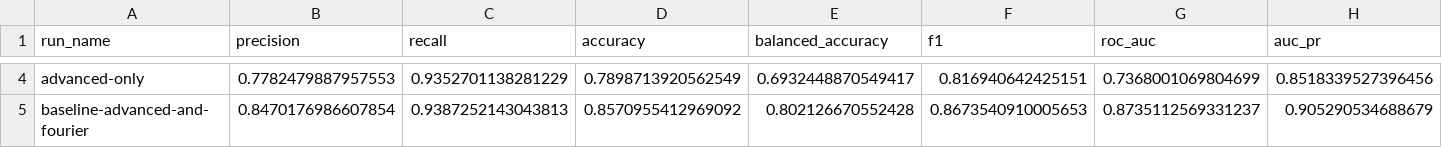
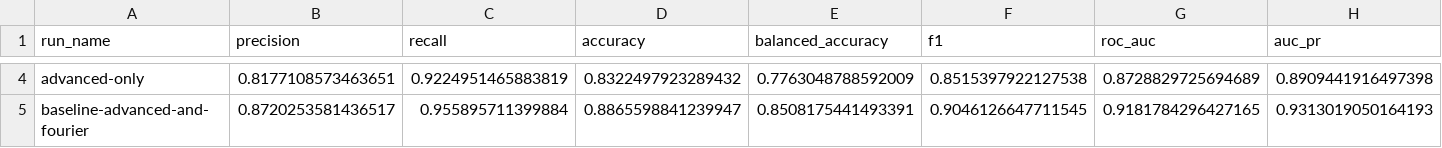
Before and after one commit to bhattacharjee/paperv2, a CSV file: E1/result-stats/mean-neural-network.csv, drawn as a sheet; only a part is shown, gaps mark what is left out; the diff covers the shown part only; the diff names each change by its address in the sheet, - before the commit and + after, or states it on an @@ line.

```diff
--- a/E1/result-stats/mean-neural-network.csv
+++ b/E1/result-stats/mean-neural-network.csv
-B4 (precision): 0.7782479887957553
+B4 (precision): 0.8177108573463651
-C4 (recall): 0.9352701138281229
+C4 (recall): 0.9224951465883819
-D4 (accuracy): 0.7898713920562549
+D4 (accuracy): 0.8322497923289432
-E4 (balanced_accuracy): 0.6932448870549417
+E4 (balanced_accuracy): 0.7763048788592009
-F4 (f1): 0.816940642425151
+F4 (f1): 0.8515397922127538
-G4 (roc_auc): 0.7368001069804699
+G4 (roc_auc): 0.8728829725694689
-H4 (auc_pr): 0.8518339527396456
+H4 (auc_pr): 0.8909441916497398
-B5 (precision): 0.8470176986607854
+B5 (precision): 0.8720253581436517
-C5 (recall): 0.9387252143043813
+C5 (recall): 0.955895711399884
-D5 (accuracy): 0.8570955412969092
+D5 (accuracy): 0.8865598841239947
-E5 (balanced_accuracy): 0.802126670552428
+E5 (balanced_accuracy): 0.8508175441493391
-F5 (f1): 0.8673540910005653
+F5 (f1): 0.9046126647711545
-G5 (roc_auc): 0.8735112569331237
+G5 (roc_auc): 0.9181784296427165
-H5 (auc_pr): 0.905290534688679
+H5 (auc_pr): 0.9313019050164193
```
Also changed, not shown: 107 edited cells elsewhere in this file, E1/result-stats/std-neural-network.csv, 2 other files.
